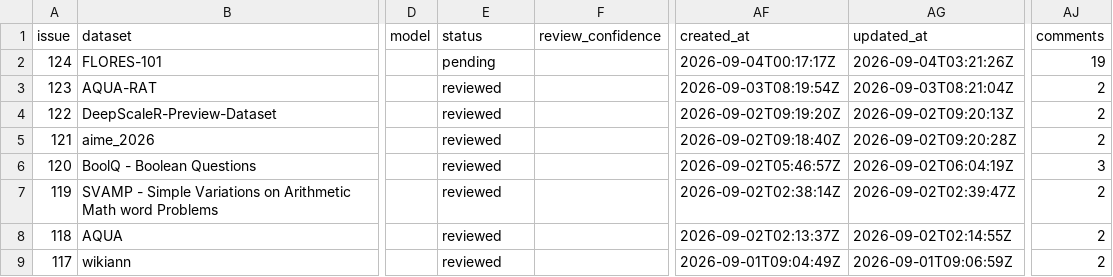
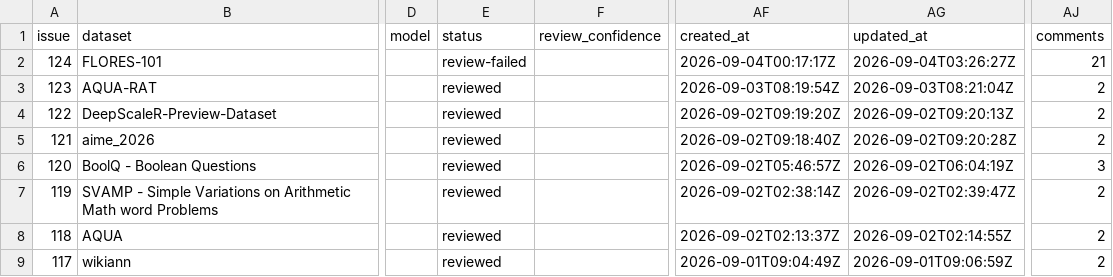
Before and after one commit to aigovsensing/dataset-review, a CSV file: docs/data/reviews.csv, drawn as a sheet; only a part is shown, gaps mark what is left out; the diff names each change by its address in the sheet, - before the commit and + after, or states it on an @@ line.

```diff
--- a/docs/data/reviews.csv
+++ b/docs/data/reviews.csv
-E2 (status): pending
+E2 (status): review-failed
-AG2 (updated_at): 2026-09-04T03:21:26Z
+AG2 (updated_at): 2026-09-04T03:26:27Z
-AJ2 (comments): 19
+AJ2 (comments): 21
```
Also changed, not shown: 2 other files.
